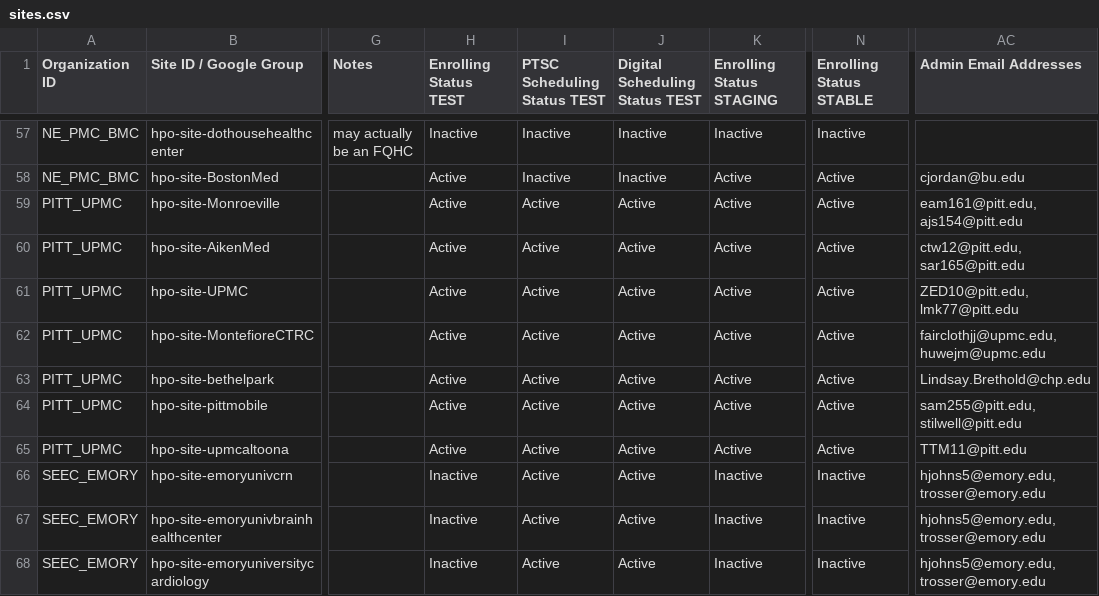
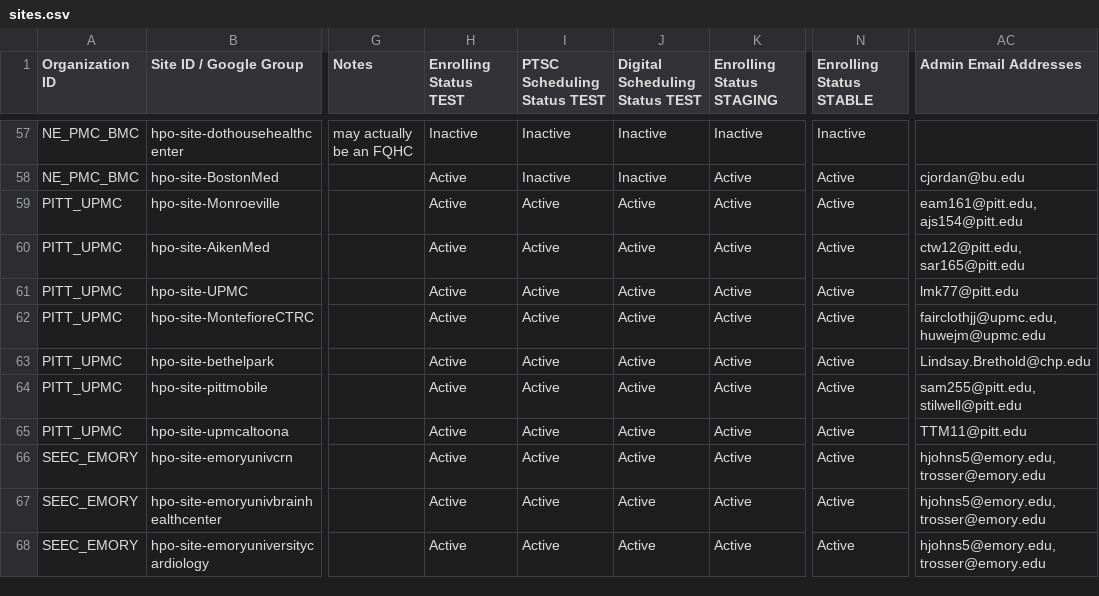
Before and after one commit to all-of-us/raw-data-repository, a CSV file: rest-api/data/sites.csv, drawn as a sheet; only a part is shown, gaps mark what is left out; the diff covers the shown part only; the diff names each change by its address in the sheet, - before the commit and + after, or states it on an @@ line.

```diff
--- a/rest-api/data/sites.csv
+++ b/rest-api/data/sites.csv
-AC61 (Admin Email Addresses): ZED10@pitt.edu, lmk77@pitt.edu
+AC61 (Admin Email Addresses): lmk77@pitt.edu
-H66:H68 (Enrolling Status TEST): Inactive
+H66:H68 (Enrolling Status TEST): Active
-K66:K68 (Enrolling Status STAGING): Inactive
+K66:K68 (Enrolling Status STAGING): Active
-N66:N68 (Enrolling Status STABLE): Inactive
+N66:N68 (Enrolling Status STABLE): Active
```
Also changed, not shown: 1 added row and 133 edited cells elsewhere in this file, rest-api/data/organizations.csv.
